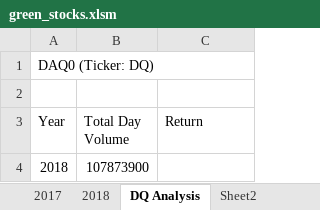
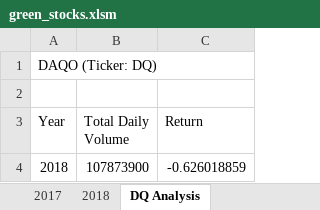
Before and after one commit to Jaguo415/Stock-Analysis, an Excel workbook: green_stocks.xlsm, sheet DQ Analysis, drawn as a sheet; values as stored, in another font and other column widths than the file's, no borders; the diff names each change by its address in the sheet, - before the commit and + after, or states it on an @@ line.

Commit message:
2.2.4 Getting DQ Analysis Yearly Return for 2018

```diff
--- a/green_stocks.xlsm (sheet DQ Analysis)
+++ b/green_stocks.xlsm (sheet DQ Analysis)
-sheet tab: Sheet2
-A1 (Year): DAQ0 (Ticker: DQ)
+A1 (Year): DAQO (Ticker: DQ)
-B3: Total Day Volume
+B3: Total Daily Volume
-C4 (Return): (empty)
+C4 (Return): -0.626018859
```
Also changed, not shown: other sheet tabs.
